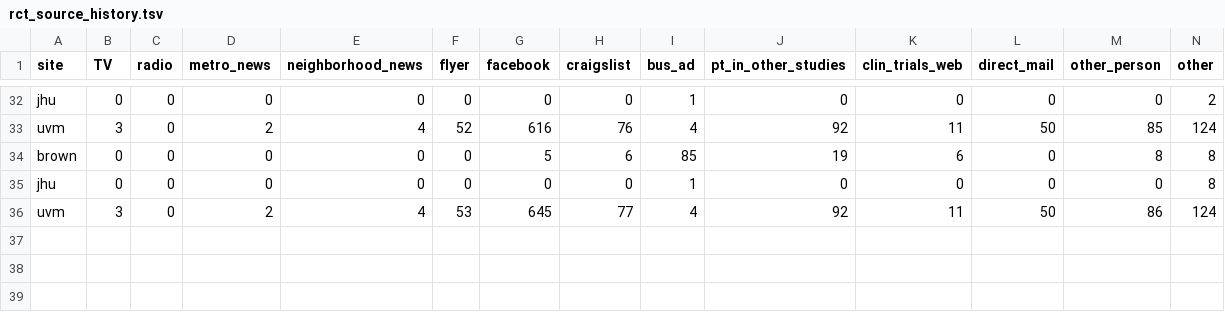
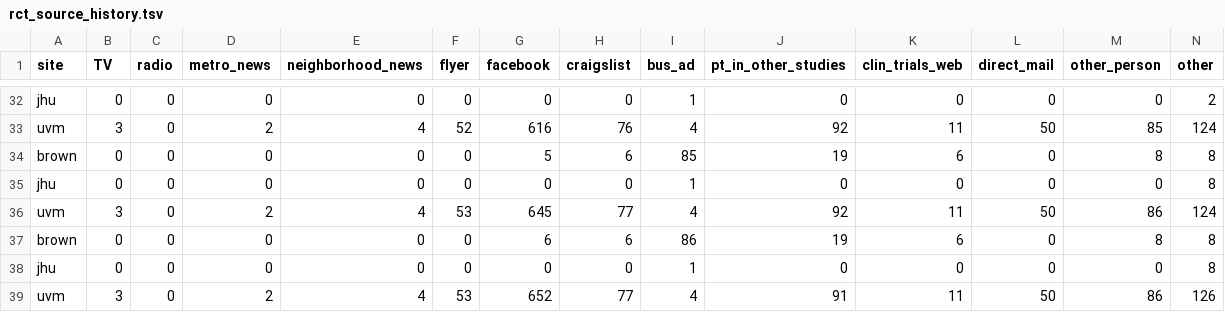
Before and after one commit to ajbarrows/tcors_enrollment_cron, a TSV file: enrollment_history/s3/rct_source_history.tsv, drawn as a sheet; only a part is shown, gaps mark what is left out; rows hold the shown columns only; the diff names each change by its address in the sheet, - before the commit and + after, or states it on an @@ line.

```diff
--- a/enrollment_history/s3/rct_source_history.tsv
+++ b/enrollment_history/s3/rct_source_history.tsv
+row 37: brown | 0 | 0 | 0 | 0 | 0 | 6 | 6 | 86 | 19 | 6 | 0 | 8 | 8
+row 38: jhu | 0 | 0 | 0 | 0 | 0 | 0 | 0 | 1 | 0 | 0 | 0 | 0 | 8
+row 39: uvm | 3 | 0 | 2 | 4 | 53 | 652 | 77 | 4 | 91 | 11 | 50 | 86 | 126
```
Also changed, not shown: enrollment_history/s3/enrollment_history.tsv, enrollment_history/s3/ps_history.tsv, 13 other files.
